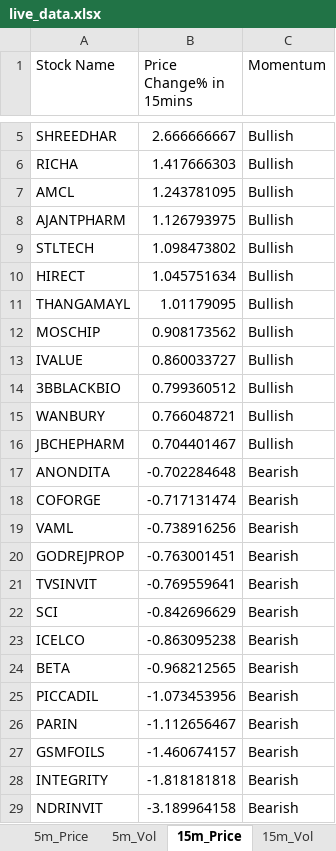
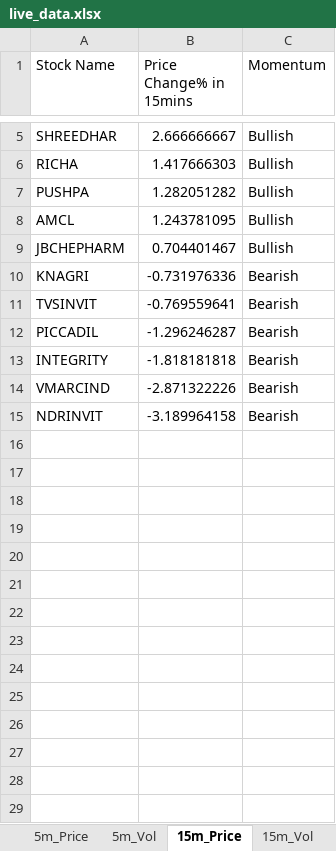
Before and after one commit to srbsharma92/priceAction2, an Excel workbook: data/live_data.xlsx, sheet 15m_Price, drawn as a sheet; only a part is shown, gaps mark what is left out; values as stored, in another font and other column widths than the file's, no borders; removed rows and columns are numbered as before the commit, all else as after; the diff names each change by its address in the sheet, - before the commit and + after, or states it on an @@ line.

```diff
--- a/data/live_data.xlsx (sheet 15m_Price)
+++ b/data/live_data.xlsx (sheet 15m_Price)
+row 7: PUSHPA | 1.282051282 | Bullish
-row 8: AJANTPHARM | 1.126793975 | Bullish
-row 9: STLTECH | 1.098473802 | Bullish
-row 10: HIRECT | 1.045751634 | Bullish
-row 11: THANGAMAYL | 1.01179095 | Bullish
-row 12: MOSCHIP | 0.908173562 | Bullish
-row 13: IVALUE | 0.860033727 | Bullish
-row 14: 3BBLACKBIO | 0.799360512 | Bullish
-row 15: WANBURY | 0.766048721 | Bullish
-row 17: ANONDITA | -0.702284648 | Bearish
-row 18: COFORGE | -0.717131474 | Bearish
-row 19: VAML | -0.738916256 | Bearish
-row 20: GODREJPROP | -0.763001451 | Bearish
+row 10: KNAGRI | -0.731976336 | Bearish
-row 22: SCI | -0.842696629 | Bearish
-row 23: ICELCO | -0.863095238 | Bearish
-row 24: BETA | -0.968212565 | Bearish
-B12 (Price Change% in 15mins): -1.073453956
+B12 (Price Change% in 15mins): -1.296246287
-row 26: PARIN | -1.112656467 | Bearish
-row 27: GSMFOILS | -1.460674157 | Bearish
+row 14: VMARCIND | -2.871322226 | Bearish
```
Also changed, not shown: sheet 5m_Vol, sheet 15m_Vol, sheet 5m_Price, sheet meta.
